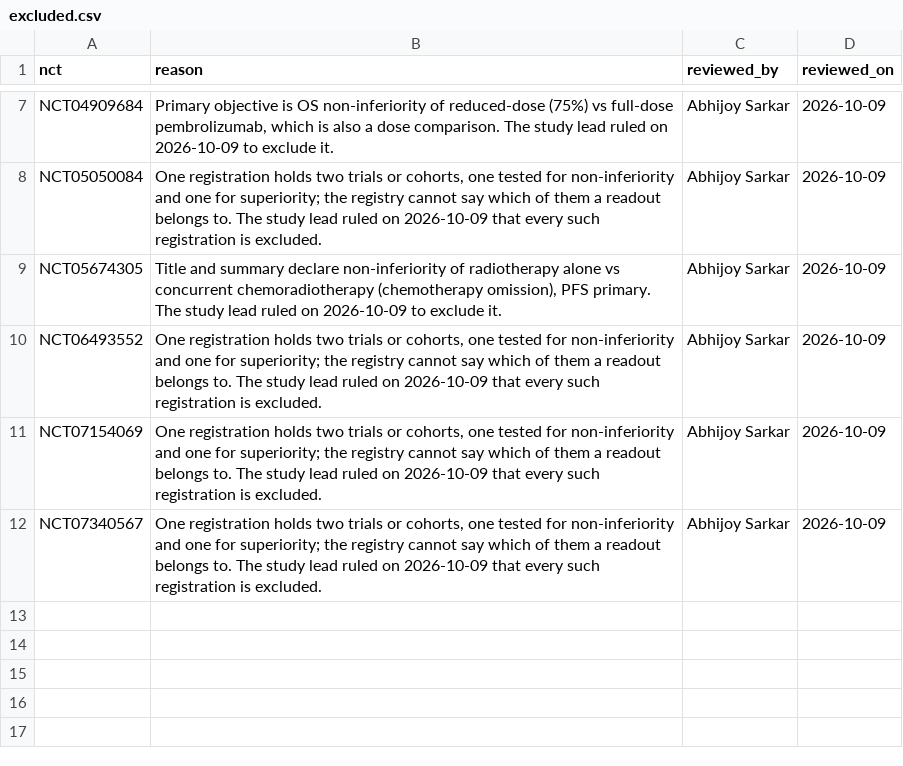
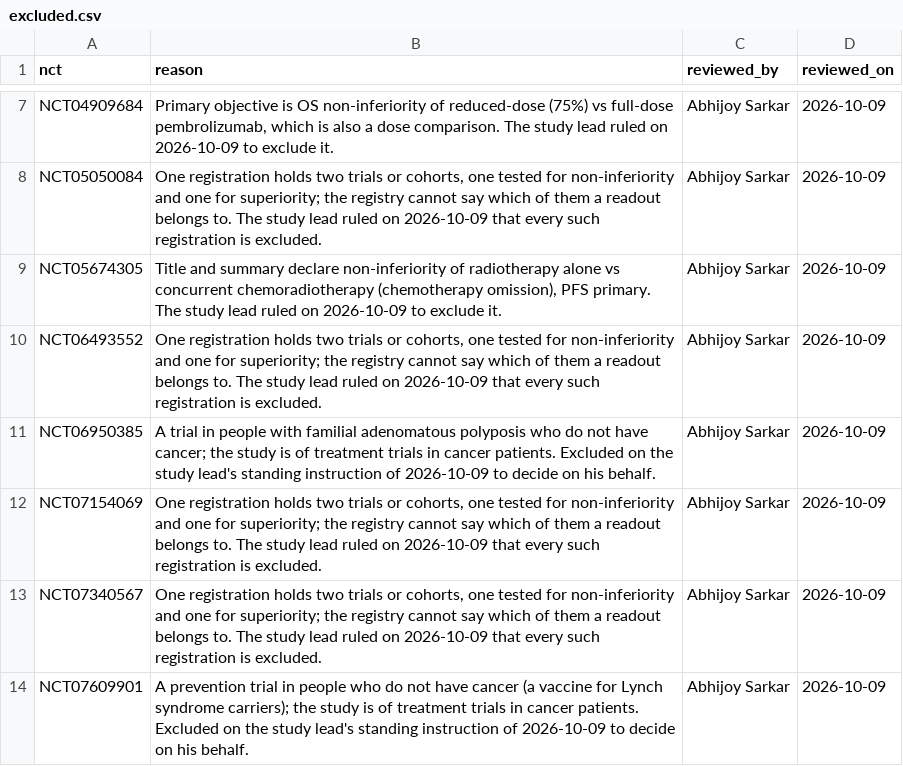
Before and after one commit to span-ai-labs/trialseal, a CSV file: results/screening/excluded.csv, drawn as a sheet; only a part is shown, gaps mark what is left out.

Commit message:
Name both adjudicators; exclude two prevention trials
The study lead asked for the open decisions to be taken on his behalf: the two
candidates in people who do not have cancer are excluded, and the rule that a
source both adjudicators withdraw no longer counts for a trial stands.

```diff
--- a/results/screening/excluded.csv
+++ b/results/screening/excluded.csv
@@ -10,3 +10,5 @@ NCT05674305,"Title and summary declare non-inferiority of radiotherapy alone vs
 NCT06493552,"One registration holds two trials or cohorts, one tested for non-inferiority and one for superiority; the registry cannot say which of them a readout belongs to. The study lead ruled on 2026-10-09 that every such registration is excluded.",Abhijoy Sarkar,2026-10-09
+NCT06950385,A trial in people with familial adenomatous polyposis who do not have cancer; the study is of treatment trials in cancer patients. Excluded on the study lead's standing instruction of 2026-10-09 to decide on his behalf.,Abhijoy Sarkar,2026-10-09
 NCT07154069,"One registration holds two trials or cohorts, one tested for non-inferiority and one for superiority; the registry cannot say which of them a readout belongs to. The study lead ruled on 2026-10-09 that every such registration is excluded.",Abhijoy Sarkar,2026-10-09
 NCT07340567,"One registration holds two trials or cohorts, one tested for non-inferiority and one for superiority; the registry cannot say which of them a readout belongs to. The study lead ruled on 2026-10-09 that every such registration is excluded.",Abhijoy Sarkar,2026-10-09
+NCT07609901,A prevention trial in people who do not have cancer (a vaccine for Lynch syndrome carriers); the study is of treatment trials in cancer patients. Excluded on the study lead's standing instruction of 2026-10-09 to decide on his behalf.,Abhijoy Sarkar,2026-10-09
```
Also changed, not shown: 6 other files.
